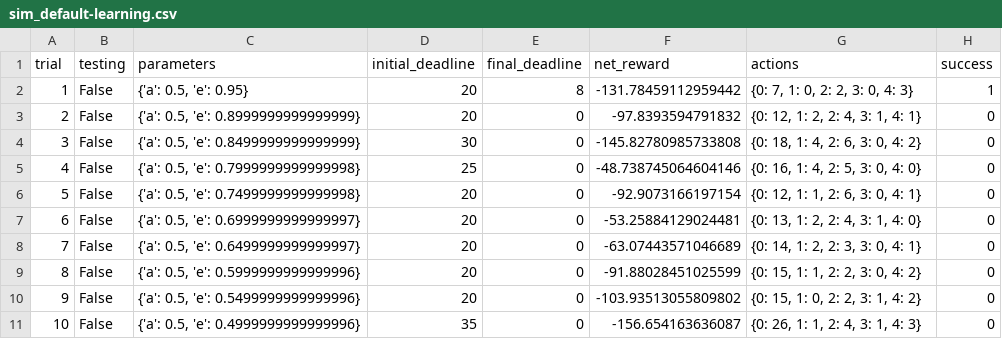
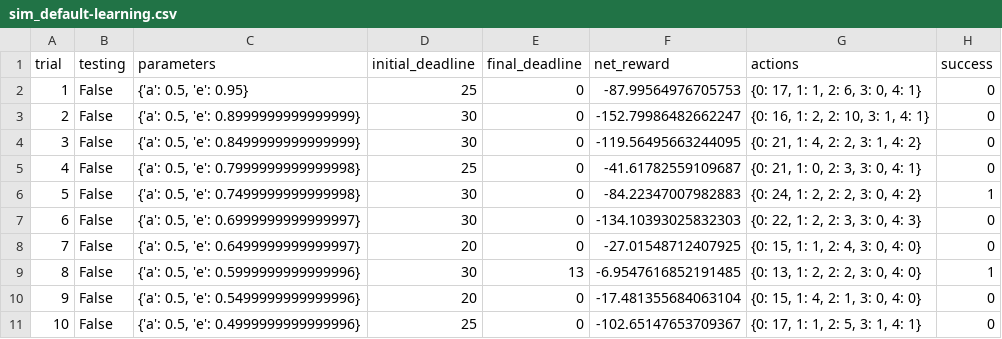
Before and after one commit to alyzleafbell/machine-learning, a CSV file: projects/smartcab/logs/sim_default-learning.csv, drawn as a sheet; only a part is shown; the diff covers the shown part only.

```diff
--- a/projects/smartcab/logs/sim_default-learning.csv
+++ b/projects/smartcab/logs/sim_default-learning.csv
@@ -1,11 +1,11 @@
 trial,testing,parameters,initial_deadline,final_deadline,net_reward,actions,success
-1,False,"{'a': 0.5, 'e': 0.95}",20,8,-131.78459112959442,"{0: 7, 1: 0, 2: 2, 3: 0, 4: 3}",1
-2,False,"{'a': 0.5, 'e': 0.8999999999999999}",20,0,-97.8393594791832,"{0: 12, 1: 2, 2: 4, 3: 1, 4: 1}",0
-3,False,"{'a': 0.5, 'e': 0.8499999999999999}",30,0,-145.82780985733808,"{0: 18, 1: 4, 2: 6, 3: 0, 4: 2}",0
-4,False,"{'a': 0.5, 'e': 0.7999999999999998}",25,0,-48.738745064604146,"{0: 16, 1: 4, 2: 5, 3: 0, 4: 0}",0
-5,False,"{'a': 0.5, 'e': 0.7499999999999998}",20,0,-92.9073166197154,"{0: 12, 1: 1, 2: 6, 3: 0, 4: 1}",0
-6,False,"{'a': 0.5, 'e': 0.6999999999999997}",20,0,-53.25884129024481,"{0: 13, 1: 2, 2: 4, 3: 1, 4: 0}",0
-7,False,"{'a': 0.5, 'e': 0.6499999999999997}",20,0,-63.07443571046689,"{0: 14, 1: 2, 2: 3, 3: 0, 4: 1}",0
-8,False,"{'a': 0.5, 'e': 0.5999999999999996}",20,0,-91.88028451025599,"{0: 15, 1: 1, 2: 2, 3: 0, 4: 2}",0
-9,False,"{'a': 0.5, 'e': 0.5499999999999996}",20,0,-103.93513055809802,"{0: 15, 1: 0, 2: 2, 3: 1, 4: 2}",0
-10,False,"{'a': 0.5, 'e': 0.4999999999999996}",35,0,-156.654163636087,"{0: 26, 1: 1, 2: 4, 3: 1, 4: 3}",0
+1,False,"{'a': 0.5, 'e': 0.95}",25,0,-87.99564976705753,"{0: 17, 1: 1, 2: 6, 3: 0, 4: 1}",0
+2,False,"{'a': 0.5, 'e': 0.8999999999999999}",30,0,-152.79986482662247,"{0: 16, 1: 2, 2: 10, 3: 1, 4: 1}",0
+3,False,"{'a': 0.5, 'e': 0.8499999999999999}",30,0,-119.56495663244095,"{0: 21, 1: 4, 2: 2, 3: 1, 4: 2}",0
+4,False,"{'a': 0.5, 'e': 0.7999999999999998}",25,0,-41.61782559109687,"{0: 21, 1: 0, 2: 3, 3: 0, 4: 1}",0
+5,False,"{'a': 0.5, 'e': 0.7499999999999998}",30,0,-84.22347007982883,"{0: 24, 1: 2, 2: 2, 3: 0, 4: 2}",1
+6,False,"{'a': 0.5, 'e': 0.6999999999999997}",30,0,-134.10393025832303,"{0: 22, 1: 2, 2: 3, 3: 0, 4: 3}",0
+7,False,"{'a': 0.5, 'e': 0.6499999999999997}",20,0,-27.01548712407925,"{0: 15, 1: 1, 2: 4, 3: 0, 4: 0}",0
+8,False,"{'a': 0.5, 'e': 0.5999999999999996}",30,13,-6.9547616852191485,"{0: 13, 1: 2, 2: 2, 3: 0, 4: 0}",1
+9,False,"{'a': 0.5, 'e': 0.5499999999999996}",20,0,-17.481355684063104,"{0: 15, 1: 4, 2: 1, 3: 0, 4: 0}",0
+10,False,"{'a': 0.5, 'e': 0.4999999999999996}",25,0,-102.65147653709367,"{0: 17, 1: 1, 2: 5, 3: 1, 4: 1}",0
```
Also changed, not shown: 73 edited cells elsewhere in this file, projects/smartcab/logs/sim_improved-learning.csv, 5 other files.
